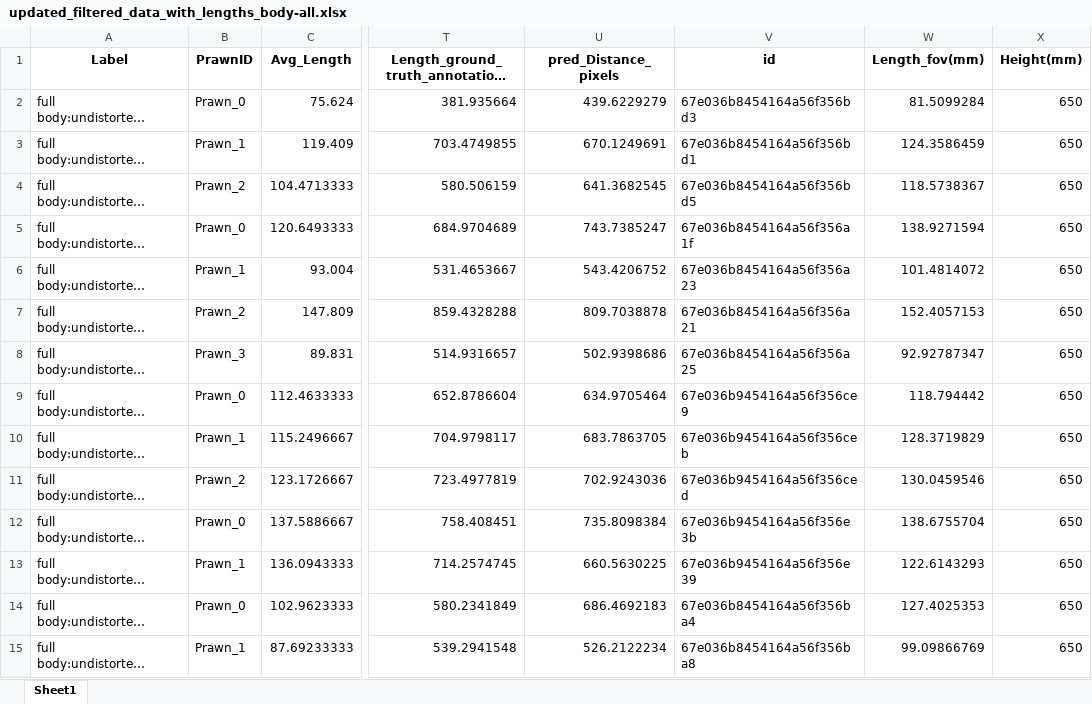
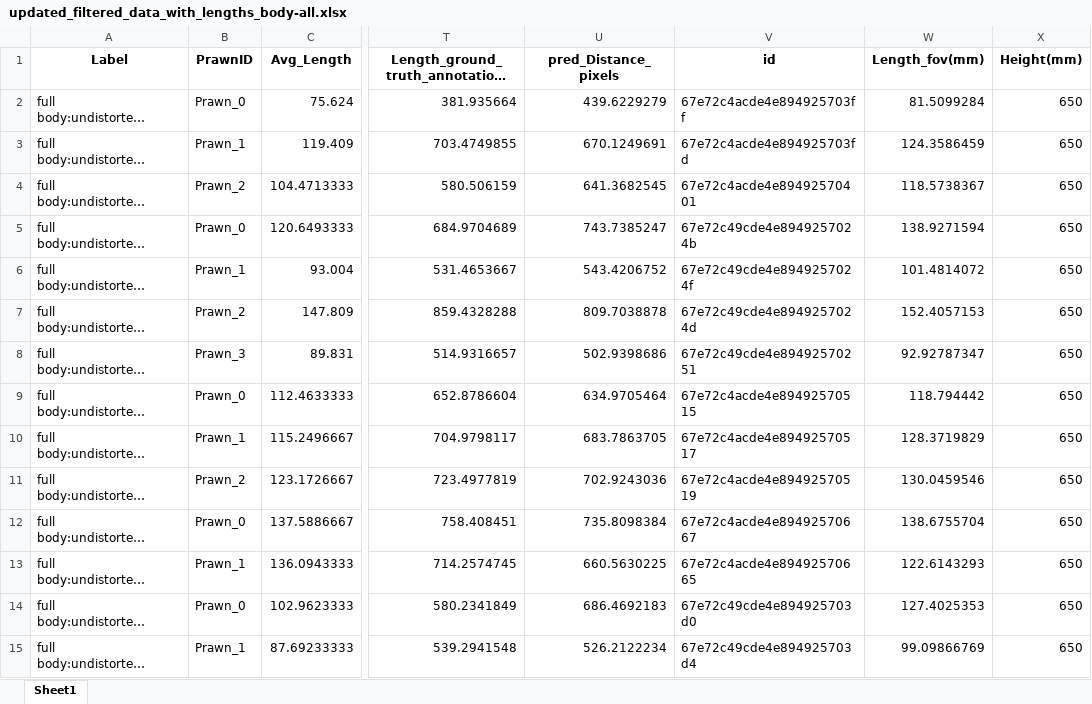
Before and after one commit to gbo999/Computer-Vision-for-Aquaculture-Monitoring-Robot, an Excel workbook: updated_filtered_data_with_lengths_body-all.xlsx, sheet Sheet1, drawn as a sheet; only a part is shown, gaps mark what is left out; long unchanged cells end in …; values as stored, in another font and other column widths than the file's, no borders; the diff covers the shown part only; the diff names each change by its address in the sheet, - before the commit and + after, or states it on an @@ line.

```diff
--- a/updated_filtered_data_with_lengths_body-all.xlsx (sheet Sheet1)
+++ b/updated_filtered_data_with_lengths_body-all.xlsx (sheet Sheet1)
-V2 (id): 67e036b8454164a56f356bd3
+V2 (id): 67e72c4acde4e894925703ff
-V3 (id): 67e036b8454164a56f356bd1
+V3 (id): 67e72c4acde4e894925703fd
-V4 (id): 67e036b8454164a56f356bd5
+V4 (id): 67e72c4acde4e89492570401
-V5 (id): 67e036b8454164a56f356a1f
+V5 (id): 67e72c49cde4e8949257024b
-V6 (id): 67e036b8454164a56f356a23
+V6 (id): 67e72c49cde4e8949257024f
-V7 (id): 67e036b8454164a56f356a21
+V7 (id): 67e72c49cde4e8949257024d
-V8 (id): 67e036b8454164a56f356a25
+V8 (id): 67e72c49cde4e89492570251
-V9 (id): 67e036b9454164a56f356ce9
+V9 (id): 67e72c4acde4e89492570515
-V10 (id): 67e036b9454164a56f356ceb
+V10 (id): 67e72c4acde4e89492570517
-V11 (id): 67e036b9454164a56f356ced
+V11 (id): 67e72c4acde4e89492570519
-V12 (id): 67e036b9454164a56f356e3b
+V12 (id): 67e72c4acde4e89492570667
-V13 (id): 67e036b9454164a56f356e39
+V13 (id): 67e72c4acde4e89492570665
-V14 (id): 67e036b8454164a56f356ba4
+V14 (id): 67e72c49cde4e894925703d0
-V15 (id): 67e036b8454164a56f356ba8
+V15 (id): 67e72c49cde4e894925703d4
```
Also changed, not shown: 108 edited cells elsewhere in this sheet, fifty_one/measurements/Updated_carapacssse_Filtered_Data_with_real_length.xlsx, fifty_one/measurements/Updated_full_body_Filtered_Data_with_real_length.xlsx, 53 other files.
